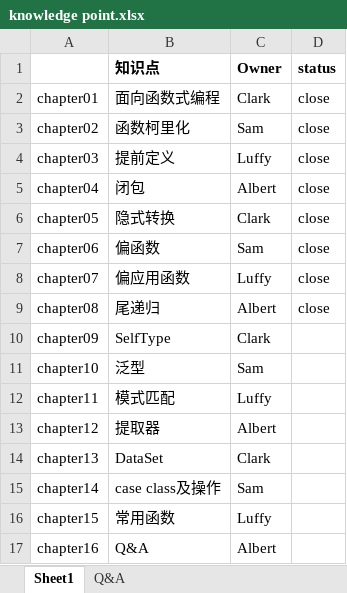
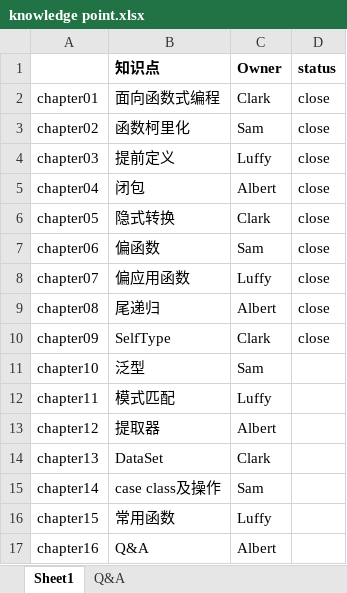
Before and after one commit to nielsenF4/ScalaShare, an Excel workbook: src/main/scala/com/nielsen/scala/knowledge point.xlsx, sheet Sheet1, drawn as a sheet; values as stored, in another font and other column widths than the file's, no borders; the diff names each change by its address in the sheet, - before the commit and + after, or states it on an @@ line.

Commit message:
Update knowledge point

```diff
--- a/src/main/scala/com/nielsen/scala/knowledge point.xlsx (sheet Sheet1)
+++ b/src/main/scala/com/nielsen/scala/knowledge point.xlsx (sheet Sheet1)
-D10 (status): (empty)
+D10 (status): close
```
